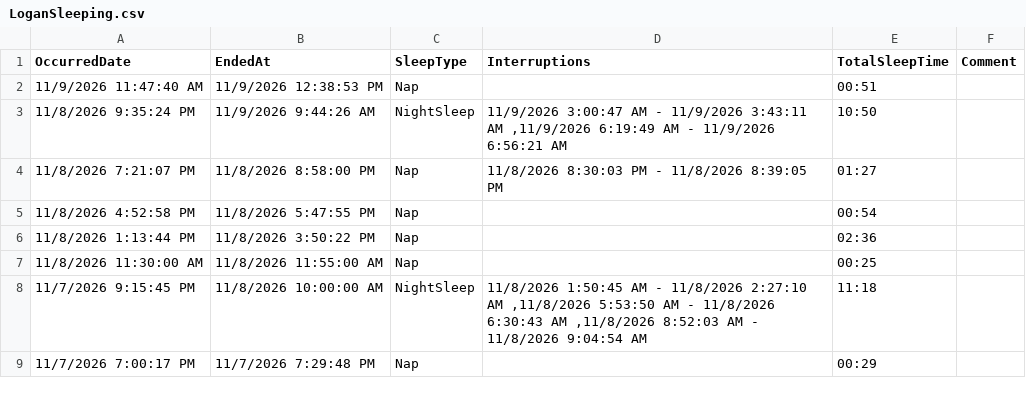
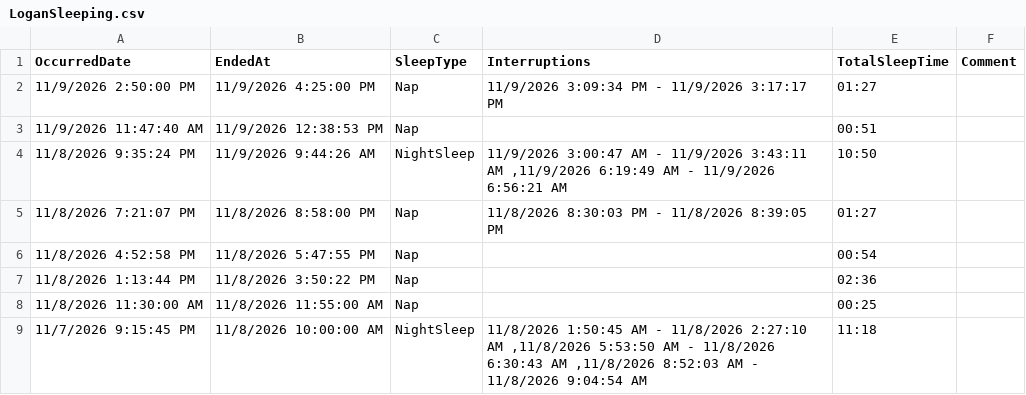
Before and after one commit to khyche-ops/Logan-Dashboard, a CSV file: LoganSleeping.csv, drawn as a sheet; only a part is shown; the shorter side is filled out with more unchanged rows.

Commit message:
Update LoganSleeping.csv from ParentLove

```diff
--- a/LoganSleeping.csv
+++ b/LoganSleeping.csv
@@ -1,2 +1,3 @@
 OccurredDate,EndedAt,SleepType,Interruptions,TotalSleepTime,Comment
+11/9/2026 2:50:00 PM,11/9/2026 4:25:00 PM,Nap,11/9/2026 3:09:34 PM - 11/9/2026 3:17:17 PM ,01:27,
 11/9/2026 11:47:40 AM,11/9/2026 12:38:53 PM,Nap,,00:51,
```
